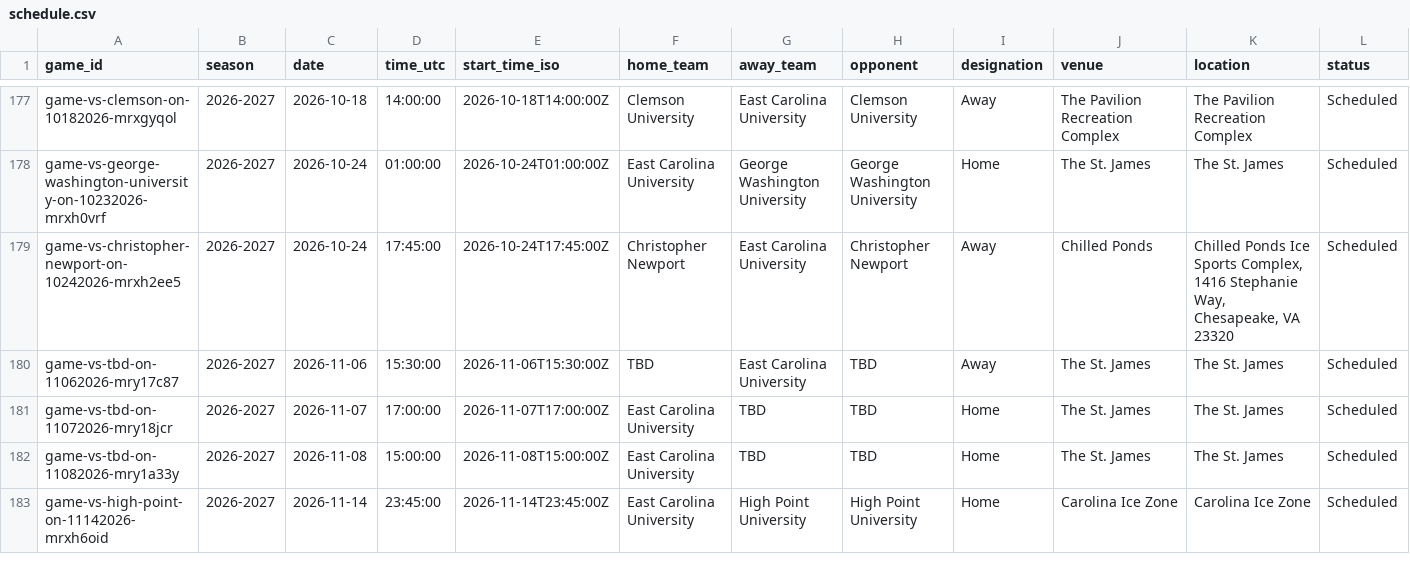
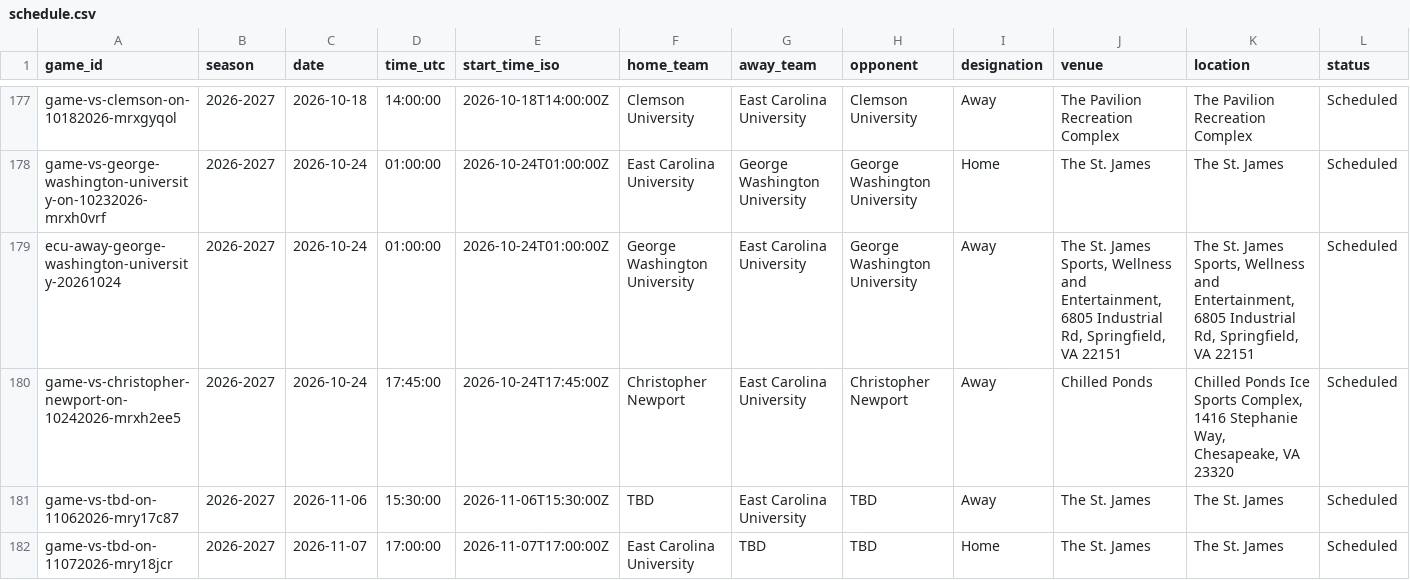
Before and after one commit to bdperkin/ecu-hockey-calendar, a CSV file: static/schedule.csv, drawn as a sheet; only a part is shown, gaps mark what is left out; the shorter side is filled out with more unchanged rows; rows hold the shown columns only; the diff names each change by its address in the sheet, - before the commit and + after, or states it on an @@ line.

```diff
--- a/static/schedule.csv
+++ b/static/schedule.csv
+row 179: ecu-away-george-washington-university-20261024 | 2026-2027 | 2026-10-24 | 01:00:00 | 2026-10-24T01:00:00Z | George Washington University | East Carolina University | George Washington University | Away | The St. James Sports, Wellness and Entertainment, 6805 Industrial Rd, Springfield, VA 22151 | The St. James Sports, Wellness and Entertainment, 6805 Industrial Rd, Springfield, VA 22151 | Scheduled
```
Also changed, not shown: 4 other files.
